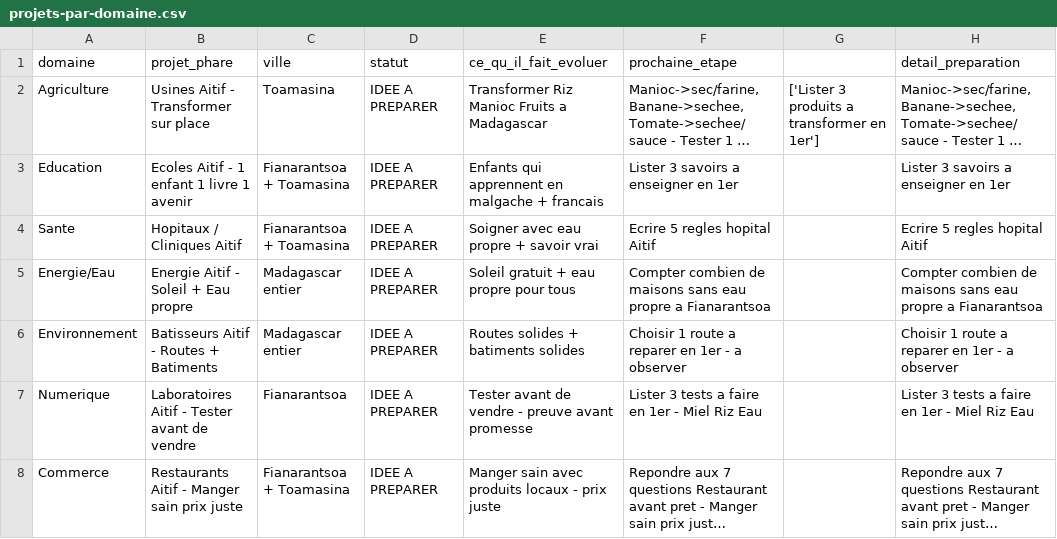
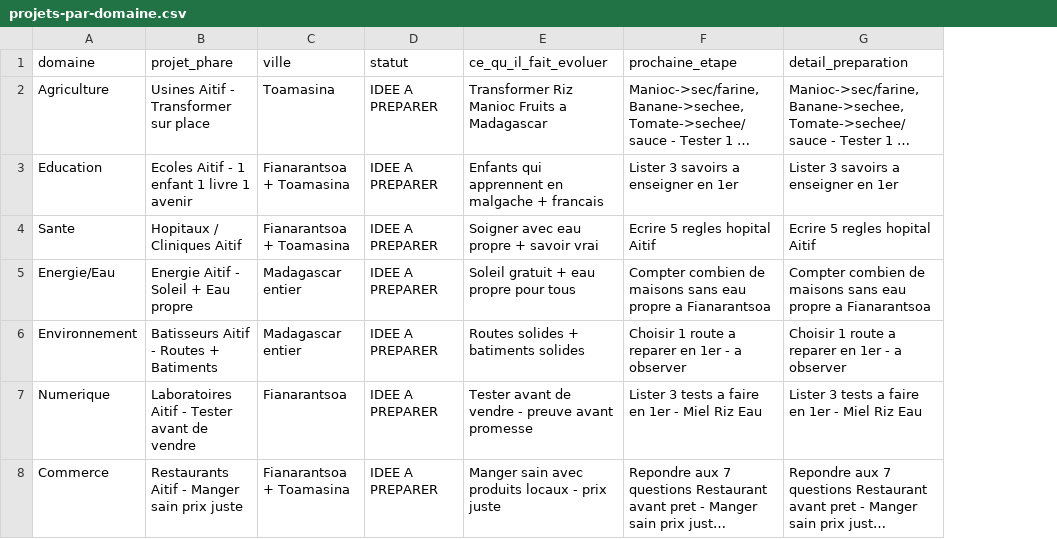
Before and after one commit to miantsaaaa/solutions-madagascar, a CSV file: BASE/projets-par-domaine.csv, drawn as a sheet; long unchanged cells end in …; the diff names each change by its address in the sheet, - before the commit and + after, or states it on an @@ line.

Commit message:
ARCHITECTURE V2 - FIX CSV : 7 colonnes propres, 0 colonne vide, 0 liste Python, projets-par-domaine nettoye

```diff
--- a/BASE/projets-par-domaine.csv
+++ b/BASE/projets-par-domaine.csv
-column G, row 2: ['Lister 3 produits a transformer en 1er']
```
Also changed, not shown: 1 other file.
